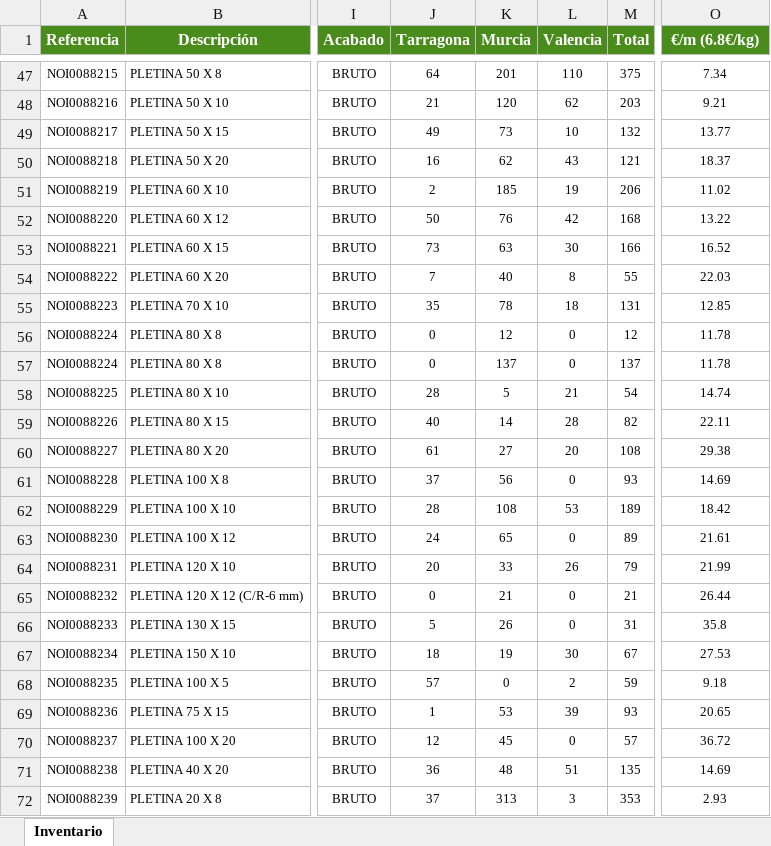
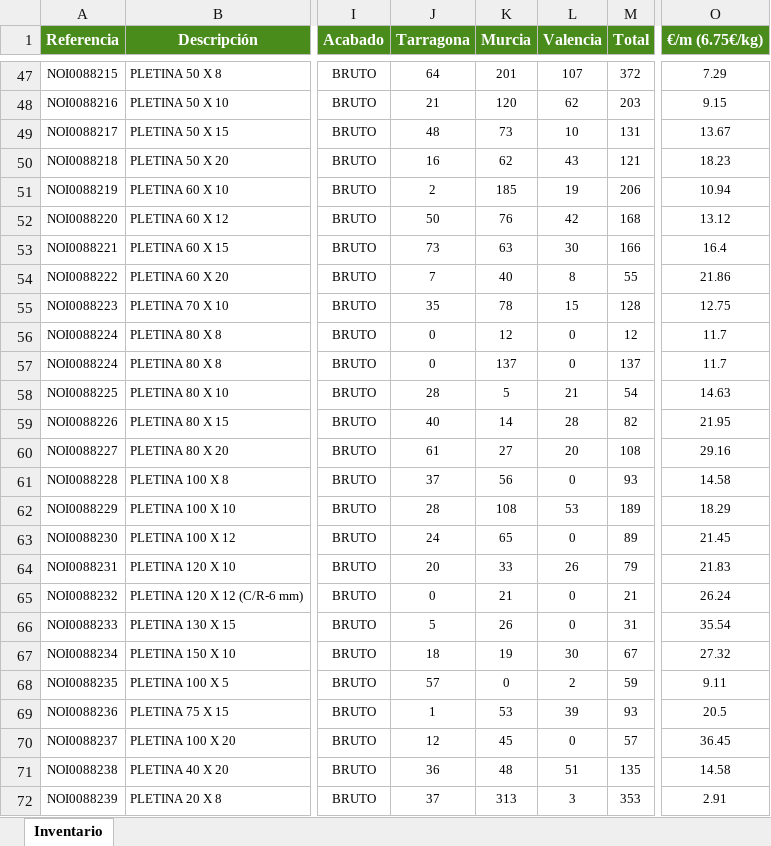
Before and after one commit to afcatalunya/normalizados, an Excel workbook: inventario_expandido.xlsx, sheet Inventario, drawn as a sheet; only a part is shown, gaps mark what is left out; values as stored, in another font and other column widths than the file's, no borders; the diff covers the shown part only; the diff names each change by its address in the sheet, - before the commit and + after, or states it on an @@ line.

Commit message:
Update inventario_expandido.xlsx - 18/09/2026

```diff
--- a/inventario_expandido.xlsx (sheet Inventario)
+++ b/inventario_expandido.xlsx (sheet Inventario)
-O1: €/m (6.8€/kg)
+O1: €/m (6.75€/kg)
-L47 (Valencia): 110
+L47 (Valencia): 107
-M47 (Total): 375
+M47 (Total): 372
-O47 (€/m (6.75€/kg)): 7.34
+O47 (€/m (6.75€/kg)): 7.29
-O48 (€/m (6.75€/kg)): 9.21
+O48 (€/m (6.75€/kg)): 9.15
-J49 (Tarragona): 49
+J49 (Tarragona): 48
-M49 (Total): 132
+M49 (Total): 131
-O49 (€/m (6.75€/kg)): 13.77
+O49 (€/m (6.75€/kg)): 13.67
-O50 (€/m (6.75€/kg)): 18.37
+O50 (€/m (6.75€/kg)): 18.23
-O51 (€/m (6.75€/kg)): 11.02
+O51 (€/m (6.75€/kg)): 10.94
-O52 (€/m (6.75€/kg)): 13.22
+O52 (€/m (6.75€/kg)): 13.12
-O53 (€/m (6.75€/kg)): 16.52
+O53 (€/m (6.75€/kg)): 16.4
-O54 (€/m (6.75€/kg)): 22.03
+O54 (€/m (6.75€/kg)): 21.86
-L55 (Valencia): 18
+L55 (Valencia): 15
-M55 (Total): 131
+M55 (Total): 128
-O55 (€/m (6.75€/kg)): 12.85
+O55 (€/m (6.75€/kg)): 12.75
-O56:O57 (€/m (6.75€/kg)): 11.78
+O56:O57 (€/m (6.75€/kg)): 11.7
-O58 (€/m (6.75€/kg)): 14.74
+O58 (€/m (6.75€/kg)): 14.63
-O59 (€/m (6.75€/kg)): 22.11
+O59 (€/m (6.75€/kg)): 21.95
-O60 (€/m (6.75€/kg)): 29.38
+O60 (€/m (6.75€/kg)): 29.16
-O61 (€/m (6.75€/kg)): 14.69
+O61 (€/m (6.75€/kg)): 14.58
-O62 (€/m (6.75€/kg)): 18.42
+O62 (€/m (6.75€/kg)): 18.29
-O63 (€/m (6.75€/kg)): 21.61
+O63 (€/m (6.75€/kg)): 21.45
-O64 (€/m (6.75€/kg)): 21.99
+O64 (€/m (6.75€/kg)): 21.83
-O65 (€/m (6.75€/kg)): 26.44
+O65 (€/m (6.75€/kg)): 26.24
-O66 (€/m (6.75€/kg)): 35.8
+O66 (€/m (6.75€/kg)): 35.54
-O67 (€/m (6.75€/kg)): 27.53
+O67 (€/m (6.75€/kg)): 27.32
-O68 (€/m (6.75€/kg)): 9.18
+O68 (€/m (6.75€/kg)): 9.11
-O69 (€/m (6.75€/kg)): 20.65
+O69 (€/m (6.75€/kg)): 20.5
-O70 (€/m (6.75€/kg)): 36.72
+O70 (€/m (6.75€/kg)): 36.45
-O71 (€/m (6.75€/kg)): 14.69
+O71 (€/m (6.75€/kg)): 14.58
-O72 (€/m (6.75€/kg)): 2.93
+O72 (€/m (6.75€/kg)): 2.91
```
Also changed, not shown: 664 edited cells and cell formats elsewhere in this sheet.
